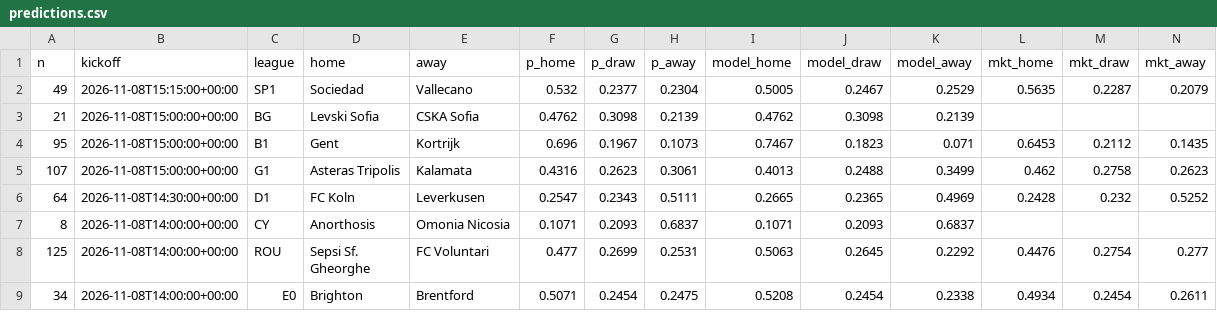
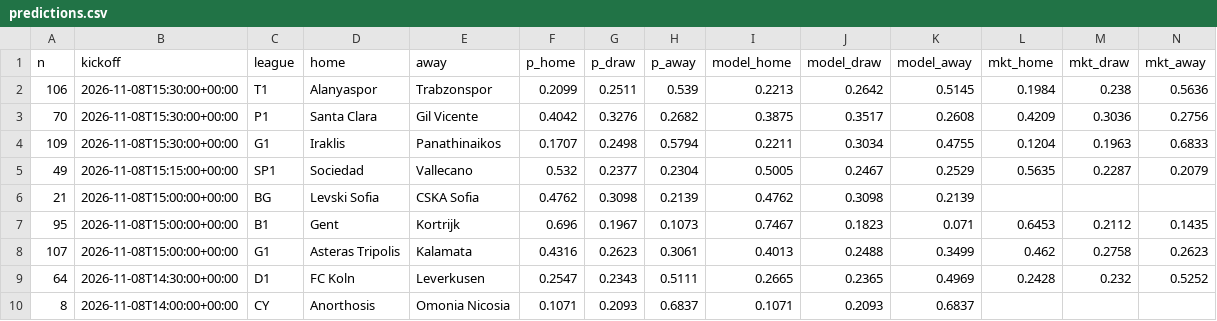
Before and after one commit to jeremstyke/ai-football-predictor, a CSV file: data/predictions.csv, drawn as a sheet; only a part is shown; the shorter side is filled out with more unchanged rows; rows hold the shown columns only; the diff names each change by its address in the sheet, - before the commit and + after, or states it on an @@ line.

```diff
--- a/data/predictions.csv
+++ b/data/predictions.csv
+row 2: 106 | 2026-11-08T15:30:00+00:00 | T1 | Alanyaspor | Trabzonspor | 0.2099 | 0.2511 | 0.539 | 0.2213 | 0.2642 | 0.5145 | 0.1984 | 0.238 | 0.5636
+row 3: 70 | 2026-11-08T15:30:00+00:00 | P1 | Santa Clara | Gil Vicente | 0.4042 | 0.3276 | 0.2682 | 0.3875 | 0.3517 | 0.2608 | 0.4209 | 0.3036 | 0.2756
+row 4: 109 | 2026-11-08T15:30:00+00:00 | G1 | Iraklis | Panathinaikos | 0.1707 | 0.2498 | 0.5794 | 0.2211 | 0.3034 | 0.4755 | 0.1204 | 0.1963 | 0.6833
```
